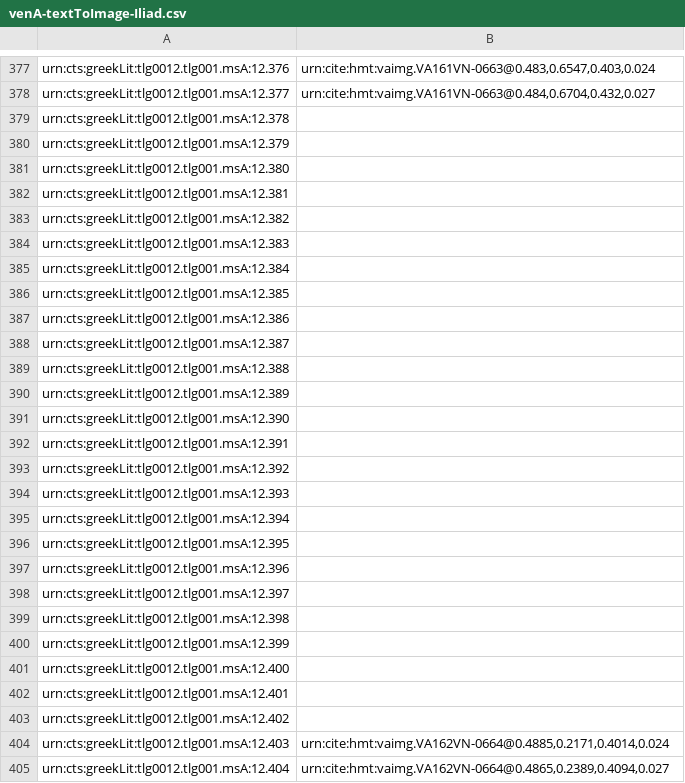
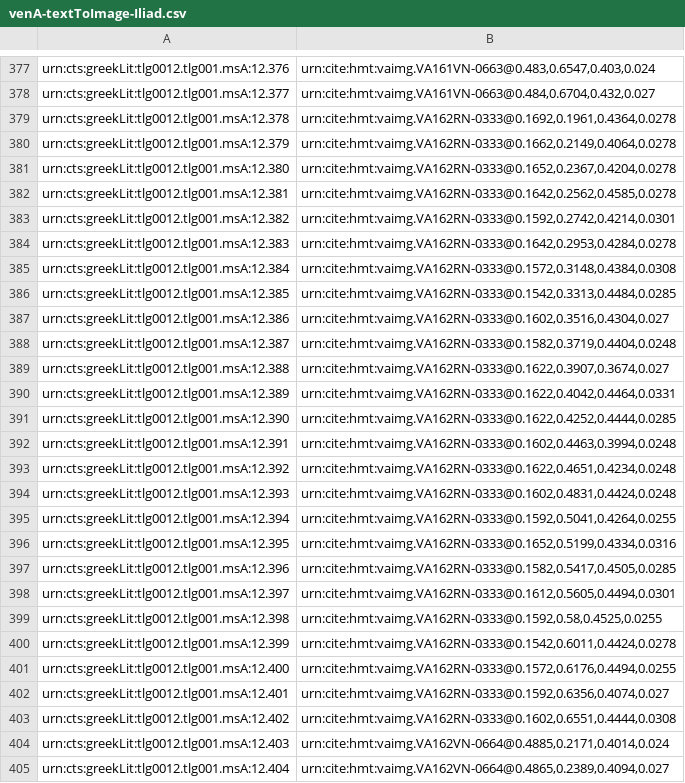
Before and after one commit to hmteditors/alums1, a CSV file: hmt-12/indices/venA-textToImage-Iliad.csv, drawn as a sheet; only a part is shown, gaps mark what is left out.

Commit message:
Update venA-textToImage-Iliad.csv
indexed main text on 162r

```diff
--- a/hmt-12/indices/venA-textToImage-Iliad.csv
+++ b/hmt-12/indices/venA-textToImage-Iliad.csv
@@ -378,27 +378,27 @@ urn:cts:greekLit:tlg0012.tlg001.msA:12.376,"urn:cite:hmt:vaimg.VA161VN-0663@0.48
 urn:cts:greekLit:tlg0012.tlg001.msA:12.377,"urn:cite:hmt:vaimg.VA161VN-0663@0.484,0.6704,0.432,0.027"
-urn:cts:greekLit:tlg0012.tlg001.msA:12.378,
-urn:cts:greekLit:tlg0012.tlg001.msA:12.379,
-urn:cts:greekLit:tlg0012.tlg001.msA:12.380,
-urn:cts:greekLit:tlg0012.tlg001.msA:12.381,
-urn:cts:greekLit:tlg0012.tlg001.msA:12.382,
-urn:cts:greekLit:tlg0012.tlg001.msA:12.383,
-urn:cts:greekLit:tlg0012.tlg001.msA:12.384,
-urn:cts:greekLit:tlg0012.tlg001.msA:12.385,
-urn:cts:greekLit:tlg0012.tlg001.msA:12.386,
-urn:cts:greekLit:tlg0012.tlg001.msA:12.387,
-urn:cts:greekLit:tlg0012.tlg001.msA:12.388,
-urn:cts:greekLit:tlg0012.tlg001.msA:12.389,
-urn:cts:greekLit:tlg0012.tlg001.msA:12.390,
-urn:cts:greekLit:tlg0012.tlg001.msA:12.391,
-urn:cts:greekLit:tlg0012.tlg001.msA:12.392,
-urn:cts:greekLit:tlg0012.tlg001.msA:12.393,
-urn:cts:greekLit:tlg0012.tlg001.msA:12.394,
-urn:cts:greekLit:tlg0012.tlg001.msA:12.395,
-urn:cts:greekLit:tlg0012.tlg001.msA:12.396,
-urn:cts:greekLit:tlg0012.tlg001.msA:12.397,
-urn:cts:greekLit:tlg0012.tlg001.msA:12.398,
-urn:cts:greekLit:tlg0012.tlg001.msA:12.399,
-urn:cts:greekLit:tlg0012.tlg001.msA:12.400,
-urn:cts:greekLit:tlg0012.tlg001.msA:12.401,
-urn:cts:greekLit:tlg0012.tlg001.msA:12.402,
+urn:cts:greekLit:tlg0012.tlg001.msA:12.378,"urn:cite:hmt:vaimg.VA162RN-0333@0.1692,0.1961,0.4364,0.0278"
+urn:cts:greekLit:tlg0012.tlg001.msA:12.379,"urn:cite:hmt:vaimg.VA162RN-0333@0.1662,0.2149,0.4064,0.0278"
+urn:cts:greekLit:tlg0012.tlg001.msA:12.380,"urn:cite:hmt:vaimg.VA162RN-0333@0.1652,0.2367,0.4204,0.0278"
+urn:cts:greekLit:tlg0012.tlg001.msA:12.381,"urn:cite:hmt:vaimg.VA162RN-0333@0.1642,0.2562,0.4585,0.0278"
+urn:cts:greekLit:tlg0012.tlg001.msA:12.382,"urn:cite:hmt:vaimg.VA162RN-0333@0.1592,0.2742,0.4214,0.0301"
+urn:cts:greekLit:tlg0012.tlg001.msA:12.383,"urn:cite:hmt:vaimg.VA162RN-0333@0.1642,0.2953,0.4284,0.0278"
+urn:cts:greekLit:tlg0012.tlg001.msA:12.384,"urn:cite:hmt:vaimg.VA162RN-0333@0.1572,0.3148,0.4384,0.0308"
+urn:cts:greekLit:tlg0012.tlg001.msA:12.385,"urn:cite:hmt:vaimg.VA162RN-0333@0.1542,0.3313,0.4484,0.0285"
+urn:cts:greekLit:tlg0012.tlg001.msA:12.386,"urn:cite:hmt:vaimg.VA162RN-0333@0.1602,0.3516,0.4304,0.027"
+urn:cts:greekLit:tlg0012.tlg001.msA:12.387,"urn:cite:hmt:vaimg.VA162RN-0333@0.1582,0.3719,0.4404,0.0248"
+urn:cts:greekLit:tlg0012.tlg001.msA:12.388,"urn:cite:hmt:vaimg.VA162RN-0333@0.1622,0.3907,0.3674,0.027"
+urn:cts:greekLit:tlg0012.tlg001.msA:12.389,"urn:cite:hmt:vaimg.VA162RN-0333@0.1622,0.4042,0.4464,0.0331"
+urn:cts:greekLit:tlg0012.tlg001.msA:12.390,"urn:cite:hmt:vaimg.VA162RN-0333@0.1622,0.4252,0.4444,0.0285"
+urn:cts:greekLit:tlg0012.tlg001.msA:12.391,"urn:cite:hmt:vaimg.VA162RN-0333@0.1602,0.4463,0.3994,0.0248"
+urn:cts:greekLit:tlg0012.tlg001.msA:12.392,"urn:cite:hmt:vaimg.VA162RN-0333@0.1622,0.4651,0.4234,0.0248"
+urn:cts:greekLit:tlg0012.tlg001.msA:12.393,"urn:cite:hmt:vaimg.VA162RN-0333@0.1602,0.4831,0.4424,0.0248"
+urn:cts:greekLit:tlg0012.tlg001.msA:12.394,"urn:cite:hmt:vaimg.VA162RN-0333@0.1592,0.5041,0.4264,0.0255"
+urn:cts:greekLit:tlg0012.tlg001.msA:12.395,"urn:cite:hmt:vaimg.VA162RN-0333@0.1652,0.5199,0.4334,0.0316"
+urn:cts:greekLit:tlg0012.tlg001.msA:12.396,"urn:cite:hmt:vaimg.VA162RN-0333@0.1582,0.5417,0.4505,0.0285"
+urn:cts:greekLit:tlg0012.tlg001.msA:12.397,"urn:cite:hmt:vaimg.VA162RN-0333@0.1612,0.5605,0.4494,0.0301"
+urn:cts:greekLit:tlg0012.tlg001.msA:12.398,"urn:cite:hmt:vaimg.VA162RN-0333@0.1592,0.58,0.4525,0.0255"
+urn:cts:greekLit:tlg0012.tlg001.msA:12.399,"urn:cite:hmt:vaimg.VA162RN-0333@0.1542,0.6011,0.4424,0.0278"
+urn:cts:greekLit:tlg0012.tlg001.msA:12.400,"urn:cite:hmt:vaimg.VA162RN-0333@0.1572,0.6176,0.4494,0.0255"
+urn:cts:greekLit:tlg0012.tlg001.msA:12.401,"urn:cite:hmt:vaimg.VA162RN-0333@0.1592,0.6356,0.4074,0.027"
+urn:cts:greekLit:tlg0012.tlg001.msA:12.402,"urn:cite:hmt:vaimg.VA162RN-0333@0.1602,0.6551,0.4444,0.0308"
 urn:cts:greekLit:tlg0012.tlg001.msA:12.403,"urn:cite:hmt:vaimg.VA162VN-0664@0.4885,0.2171,0.4014,0.024"
```
